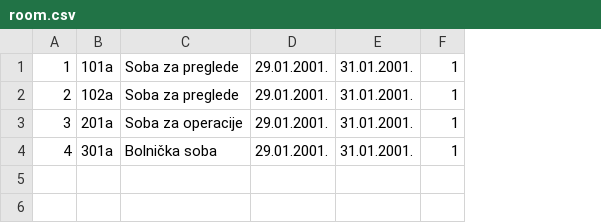
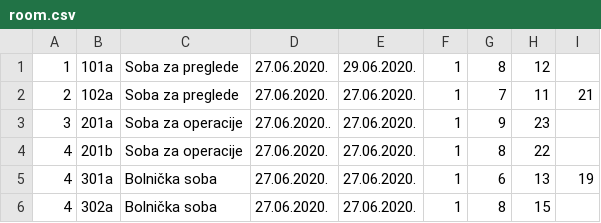
Before and after one commit to st3fan7/HealthClinic, a CSV file: HealthClinic/HealthClinic/Resources/Data/room.csv, drawn as a sheet; removed rows and columns are numbered as before the commit, all else as after; the diff names each change by its address in the sheet, - before the commit and + after, or states it on an @@ line.

```diff
--- a/HealthClinic/HealthClinic/Resources/Data/room.csv
+++ b/HealthClinic/HealthClinic/Resources/Data/room.csv
-column D, rows 1-4: all 29.01.2001.
-column E, rows 1-4: all 31.01.2001.
+column D, rows 1-3: 27.06.2020. | 27.06.2020. | 27.06.2020..; row 5: 27.06.2020.
+column E, rows 1-3: 29.06.2020. | 27.06.2020. | 27.06.2020.; row 5: 27.06.2020.
+column G, rows 1-3: 8 | 7 | 9; row 5: 6
+column H, rows 1-3: 12 | 11 | 23; row 5: 13
+column I, row 2: 21; row 5: 19
+row 4: 4 | 201b | Soba za operacije | 27.06.2020. | 27.06.2020. | 1 | 8 | 22
+row 6: 4 | 302a | Bolnička soba | 27.06.2020. | 27.06.2020. | 1 | 8 | 15
```
Also changed, not shown: HealthClinic/HealthClinic/Resources/Data/users.csv, 17 other files.
